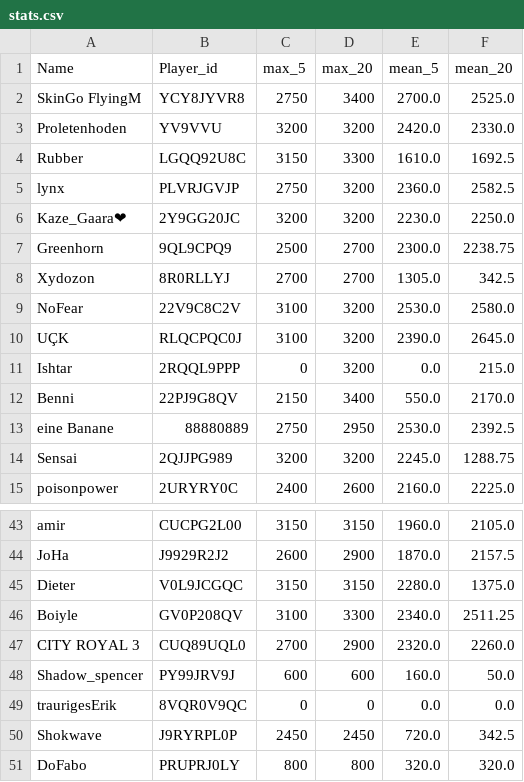
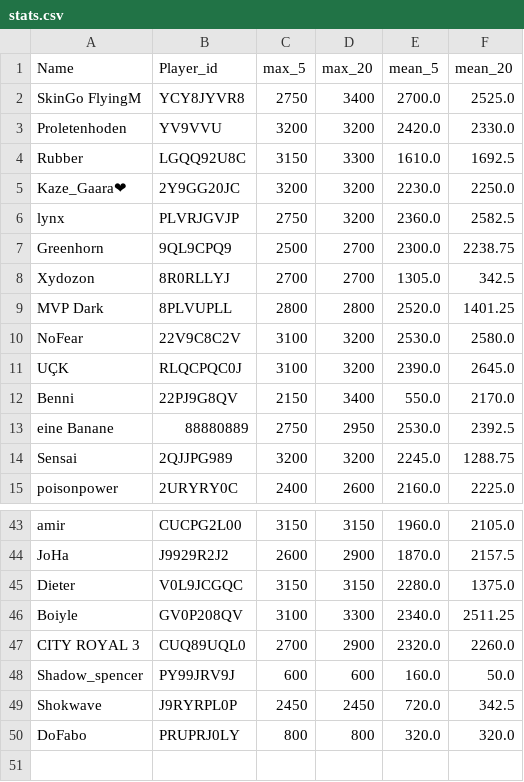
Before and after one commit to FabianL1908/ClashRoyalePerformance, a CSV file: stats.csv, drawn as a sheet; only a part is shown, gaps mark what is left out; removed rows and columns are numbered as before the commit, all else as after; the diff names each change by its address in the sheet, - before the commit and + after, or states it on an @@ line.

```diff
--- a/stats.csv
+++ b/stats.csv
@@ row 6 moved to row 5: Kaze_Gaara❤ @@
+row 9: MVP Dark | 8PLVUPLL | 2800 | 2800 | 2520.0 | 1401.25
-row 11: Ishtar | 2RQQL9PPP | 0 | 3200 | 0.0 | 215.0
-row 49: traurigesErik | 8VQR0V9QC | 0 | 0 | 0.0 | 0.0
```
